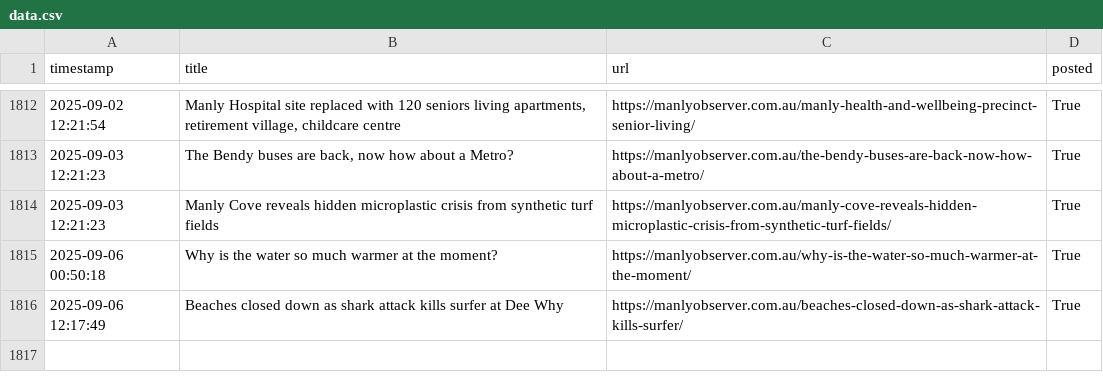
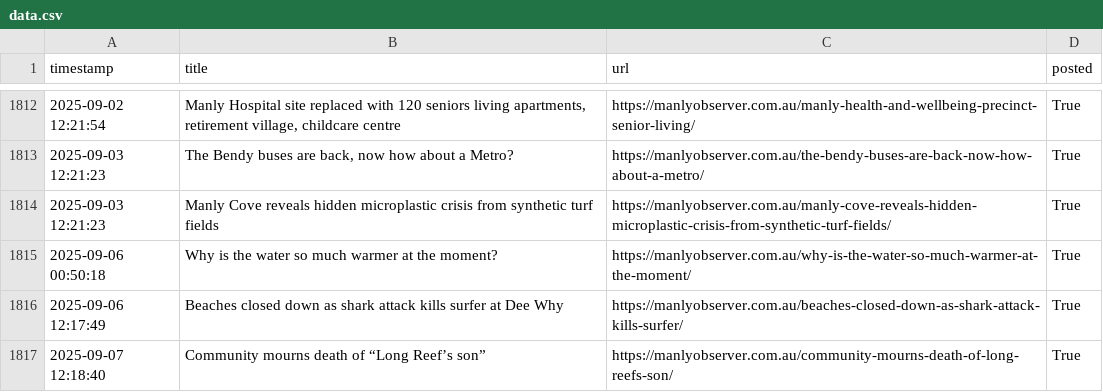
Before and after one commit to alexlaverty/manlybeach-reddit-bot, a CSV file: data.csv, drawn as a sheet; only a part is shown, gaps mark what is left out.

```diff
--- a/data.csv
+++ b/data.csv
@@ -1816 +1816,2 @@ timestamp,title,url,posted
 2025-09-06 12:17:49,Beaches closed down as shark attack kills surfer at Dee Why,https://manlyobserver.com.au/beaches-closed-down-as-shark-attack-kills-surfer/,True
+2025-09-07 12:18:40,Community mourns death of “Long Reef’s son”,https://manlyobserver.com.au/community-mourns-death-of-long-reefs-son/,True
```
